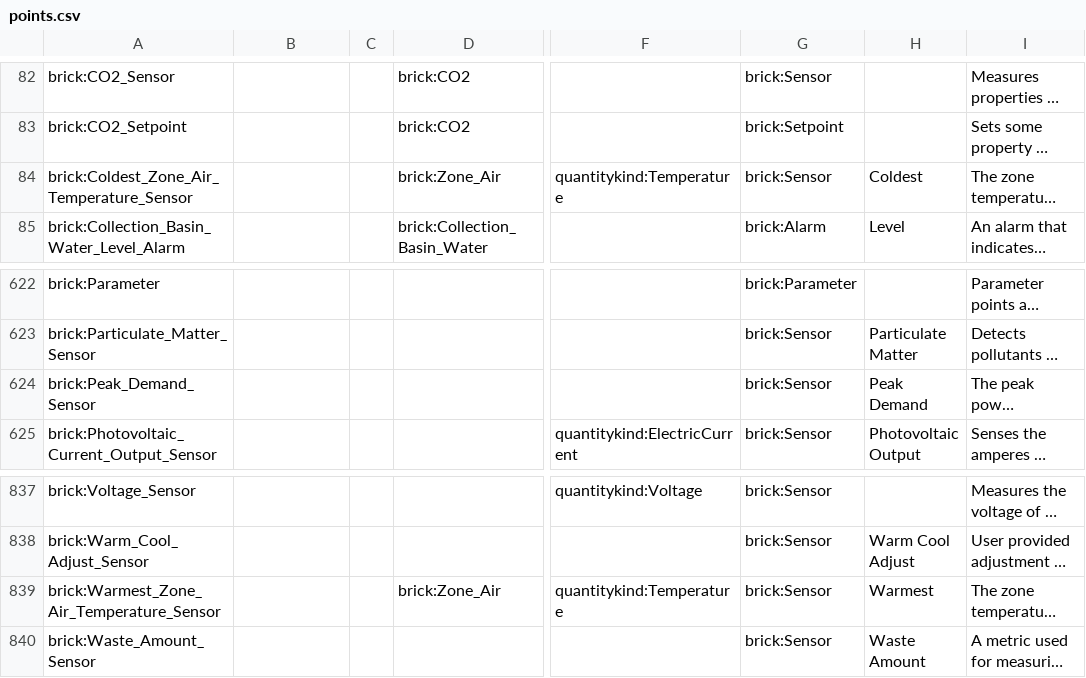
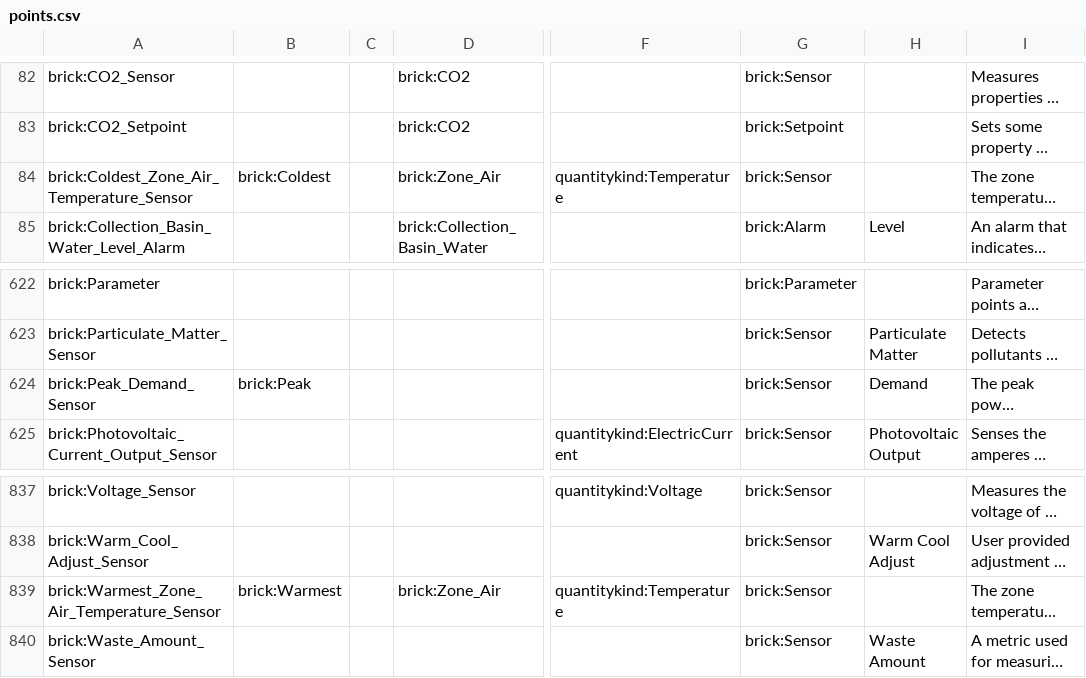
Before and after one commit to BrickSchema/Brick, a CSV file: bricksrc/points.csv, drawn as a sheet; only a part is shown, gaps mark what is left out; long unchanged cells end in …; the diff names each change by its address in the sheet, - before the commit and + after, or states it on an @@ line.

Commit message:
Define all point attributes [no ci]

```diff
--- a/bricksrc/points.csv
+++ b/bricksrc/points.csv
-B84: (empty)
+B84: brick:Coldest
-H84: Coldest
+H84: (empty)
-B624: (empty)
+B624: brick:Peak
-H624: Peak Demand
+H624: Demand
-B839: (empty)
+B839: brick:Warmest
-H839: Warmest
+H839: (empty)
```
